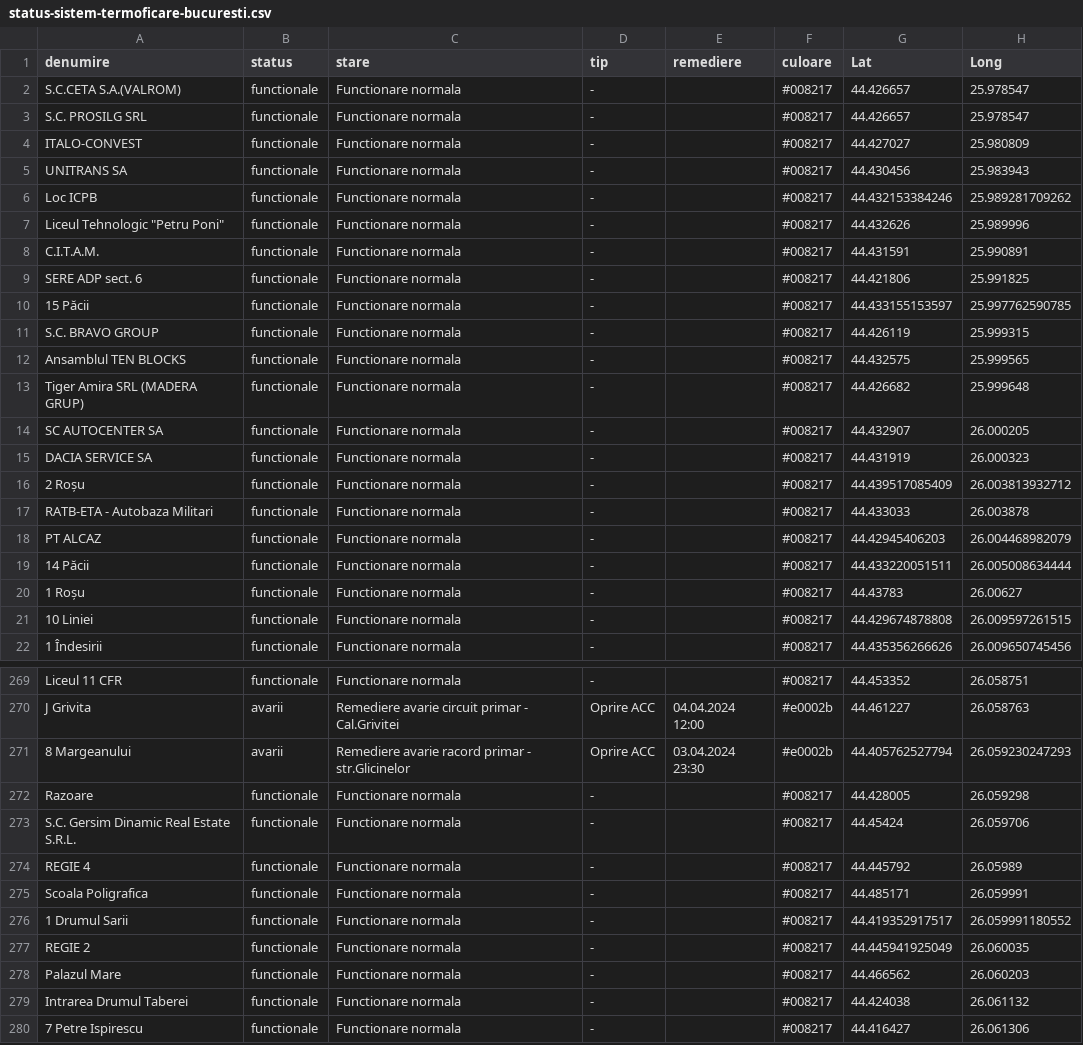
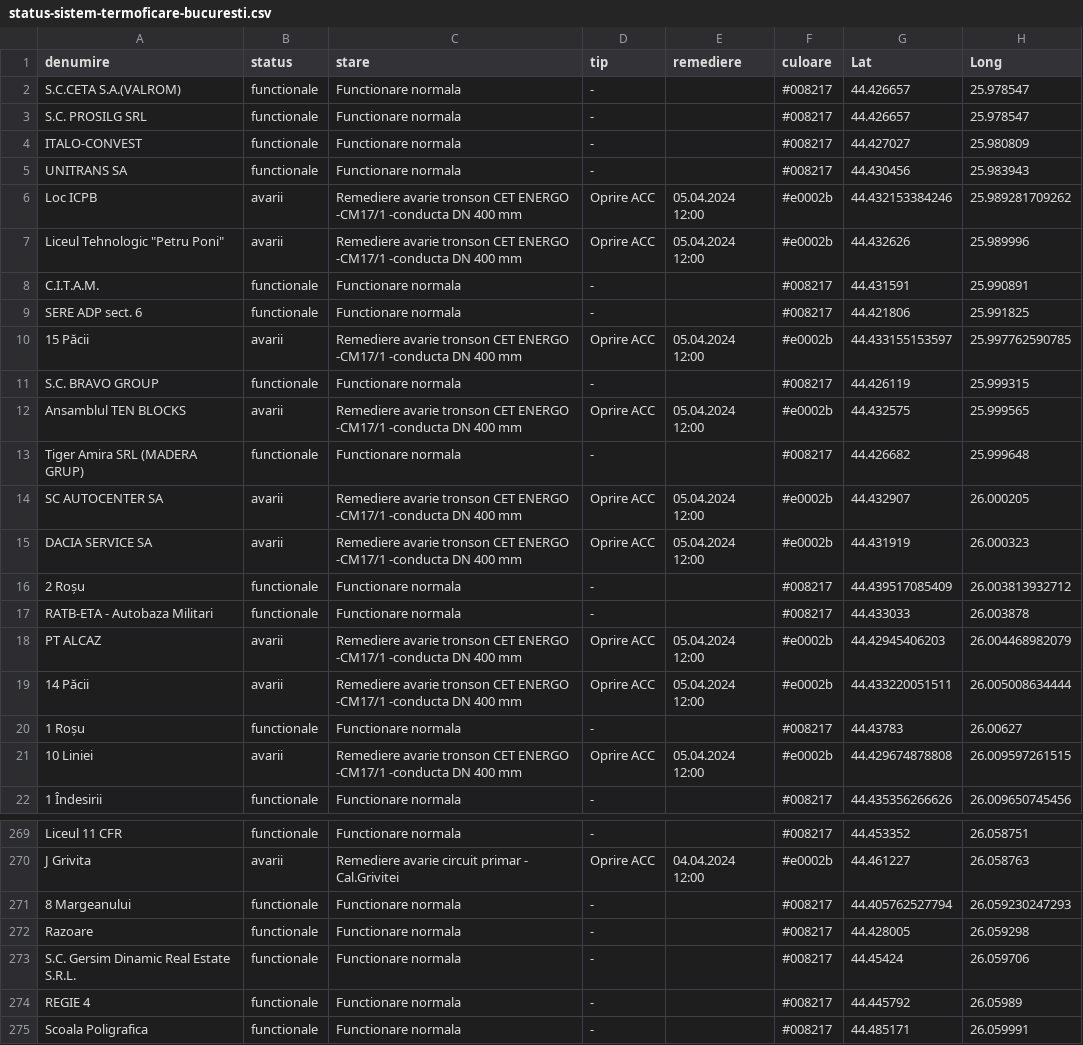
Before and after one commit to gov2-ro/prometeu, a CSV file: data/cmteb/status-sistem-termoficare-bucuresti.csv, drawn as a sheet; only a part is shown, gaps mark what is left out; the shorter side is filled out with more unchanged rows; the diff covers the shown part only.

```diff
--- a/data/cmteb/status-sistem-termoficare-bucuresti.csv
+++ b/data/cmteb/status-sistem-termoficare-bucuresti.csv
@@ -5,18 +5,18 @@ ITALO-CONVEST,functionale,Functionare normala,-,,#008217,44.427027,25.980809
 UNITRANS SA,functionale,Functionare normala,-,,#008217,44.430456,25.983943
-Loc ICPB,functionale,Functionare normala,-,,#008217,44.432153384246,25.989281709262
-"Liceul Tehnologic ""Petru Poni""",functionale,Functionare normala,-,,#008217,44.432626,25.989996
+Loc ICPB,avarii,Remediere avarie tronson CET ENERGO -CM17/1 -conducta DN 400 mm,Oprire ACC,05.04.2024 12:00,#e0002b,44.432153384246,25.989281709262
+"Liceul Tehnologic ""Petru Poni""",avarii,Remediere avarie tronson CET ENERGO -CM17/1 -conducta DN 400 mm,Oprire ACC,05.04.2024 12:00,#e0002b,44.432626,25.989996
 C.I.T.A.M.,functionale,Functionare normala,-,,#008217,44.431591,25.990891
 SERE ADP sect. 6,functionale,Functionare normala,-,,#008217,44.421806,25.991825
-15 Păcii,functionale,Functionare normala,-,,#008217,44.433155153597,25.997762590785
+15 Păcii,avarii,Remediere avarie tronson CET ENERGO -CM17/1 -conducta DN 400 mm,Oprire ACC,05.04.2024 12:00,#e0002b,44.433155153597,25.997762590785
 S.C. BRAVO GROUP,functionale,Functionare normala,-,,#008217,44.426119,25.999315
-Ansamblul TEN BLOCKS,functionale,Functionare normala,-,,#008217,44.432575,25.999565
+Ansamblul TEN BLOCKS,avarii,Remediere avarie tronson CET ENERGO -CM17/1 -conducta DN 400 mm,Oprire ACC,05.04.2024 12:00,#e0002b,44.432575,25.999565
 Tiger Amira SRL (MADERA GRUP),functionale,Functionare normala,-,,#008217,44.426682,25.999648
-SC AUTOCENTER SA,functionale,Functionare normala,-,,#008217,44.432907,26.000205
-DACIA SERVICE SA,functionale,Functionare normala,-,,#008217,44.431919,26.000323
+SC AUTOCENTER SA,avarii,Remediere avarie tronson CET ENERGO -CM17/1 -conducta DN 400 mm,Oprire ACC,05.04.2024 12:00,#e0002b,44.432907,26.000205
+DACIA SERVICE SA,avarii,Remediere avarie tronson CET ENERGO -CM17/1 -conducta DN 400 mm,Oprire ACC,05.04.2024 12:00,#e0002b,44.431919,26.000323
 2 Roșu,functionale,Functionare normala,-,,#008217,44.439517085409,26.003813932712
 RATB-ETA - Autobaza Militari,functionale,Functionare normala,-,,#008217,44.433033,26.003878
-PT ALCAZ,functionale,Functionare normala,-,,#008217,44.42945406203,26.004468982079
-14 Păcii,functionale,Functionare normala,-,,#008217,44.433220051511,26.005008634444
+PT ALCAZ,avarii,Remediere avarie tronson CET ENERGO -CM17/1 -conducta DN 400 mm,Oprire ACC,05.04.2024 12:00,#e0002b,44.42945406203,26.004468982079
+14 Păcii,avarii,Remediere avarie tronson CET ENERGO -CM17/1 -conducta DN 400 mm,Oprire ACC,05.04.2024 12:00,#e0002b,44.433220051511,26.005008634444
 1 Roșu,functionale,Functionare normala,-,,#008217,44.43783,26.00627
-10 Liniei,functionale,Functionare normala,-,,#008217,44.429674878808,26.009597261515
+10 Liniei,avarii,Remediere avarie tronson CET ENERGO -CM17/1 -conducta DN 400 mm,Oprire ACC,05.04.2024 12:00,#e0002b,44.429674878808,26.009597261515
 1 Îndesirii,functionale,Functionare normala,-,,#008217,44.435356266626,26.009650745456
@@ -270,3 +270,3 @@ Liceul 11 CFR,functionale,Functionare normala,-,,#008217,44.453352,26.058751
 J Grivita,avarii,Remediere avarie circuit primar - Cal.Grivitei,Oprire ACC,04.04.2024 12:00,#e0002b,44.461227,26.058763
-8 Margeanului,avarii,Remediere avarie racord primar - str.Glicinelor,Oprire ACC,03.04.2024 23:30,#e0002b,44.405762527794,26.059230247293
+8 Margeanului,functionale,Functionare normala,-,,#008217,44.405762527794,26.059230247293
 Razoare,functionale,Functionare normala,-,,#008217,44.428005,26.059298
```
Also changed, not shown: 71 edited cells elsewhere in this file, data/andnet/csv/temperatura.csv, data/local/B/aerlive-bucuresti.csv, 15 other files.
